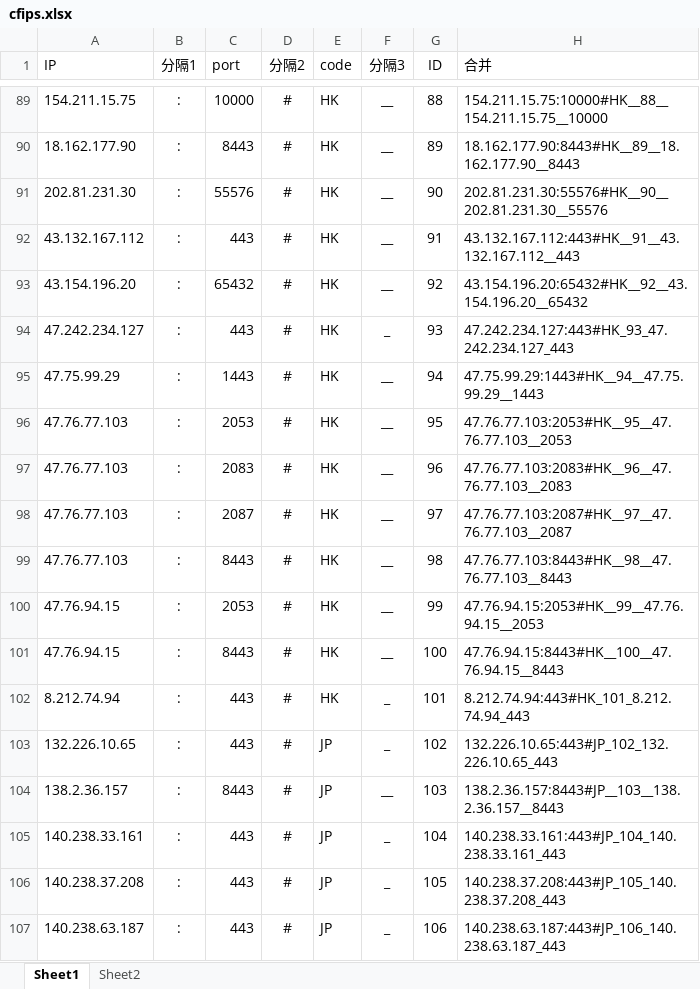
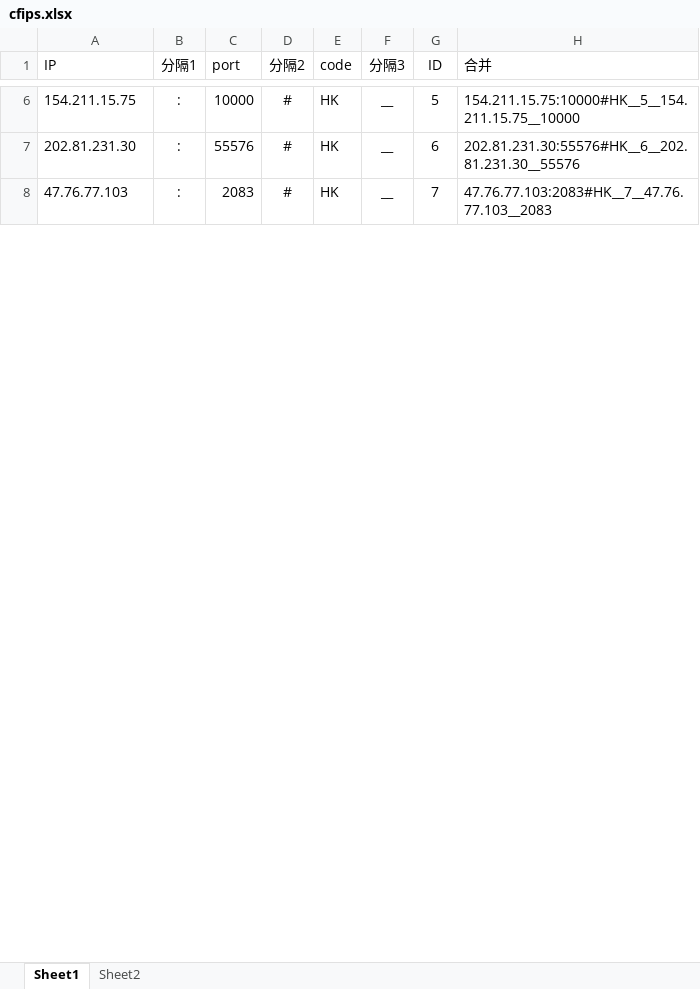
Before and after one commit to kanbuqini/cfip, an Excel workbook: xls/cfips.xlsx, sheet Sheet1, drawn as a sheet; only a part is shown, gaps mark what is left out; values as stored, in another font and other column widths than the file's, no borders; removed rows and columns are numbered as before the commit, all else as after; the diff covers the shown part only; the diff names each change by its address in the sheet, - before the commit and + after, or states it on an @@ line.

```diff
--- a/xls/cfips.xlsx (sheet Sheet1)
+++ b/xls/cfips.xlsx (sheet Sheet1)
-G6 (ID): 88
+G6 (ID): 5
-H6 (合并): 154.211.15.75:10000#HK__88__154.211.15.75__10000
+H6 (合并): 154.211.15.75:10000#HK__5__154.211.15.75__10000
-row 90: 18.162.177.90 | : | 8443 | # | HK | __ | 89 | 18.162.177.90:8443#HK__89__18.162.177.90__8443
-G7 (ID): 90
+G7 (ID): 6
-H7 (合并): 202.81.231.30:55576#HK__90__202.81.231.30__55576
+H7 (合并): 202.81.231.30:55576#HK__6__202.81.231.30__55576
-row 92: 43.132.167.112 | : | 443 | # | HK | __ | 91 | 43.132.167.112:443#HK__91__43.132.167.112__443
-row 93: 43.154.196.20 | : | 65432 | # | HK | __ | 92 | 43.154.196.20:65432#HK__92__43.154.196.20__65432
-row 94: 47.242.234.127 | : | 443 | # | HK | _ | 93 | 47.242.234.127:443#HK_93_47.242.234.127_443
-row 95: 47.75.99.29 | : | 1443 | # | HK | __ | 94 | 47.75.99.29:1443#HK__94__47.75.99.29__1443
-row 96: 47.76.77.103 | : | 2053 | # | HK | __ | 95 | 47.76.77.103:2053#HK__95__47.76.77.103__2053
-G8 (ID): 96
+G8 (ID): 7
-H8 (合并): 47.76.77.103:2083#HK__96__47.76.77.103__2083
+H8 (合并): 47.76.77.103:2083#HK__7__47.76.77.103__2083
-row 98: 47.76.77.103 | : | 2087 | # | HK | __ | 97 | 47.76.77.103:2087#HK__97__47.76.77.103__2087
-row 99: 47.76.77.103 | : | 8443 | # | HK | __ | 98 | 47.76.77.103:8443#HK__98__47.76.77.103__8443
-row 100: 47.76.94.15 | : | 2053 | # | HK | __ | 99 | 47.76.94.15:2053#HK__99__47.76.94.15__2053
-row 101: 47.76.94.15 | : | 8443 | # | HK | __ | 100 | 47.76.94.15:8443#HK__100__47.76.94.15__8443
-row 102: 8.212.74.94 | : | 443 | # | HK | _ | 101 | 8.212.74.94:443#HK_101_8.212.74.94_443
-row 103: 132.226.10.65 | : | 443 | # | JP | _ | 102 | 132.226.10.65:443#JP_102_132.226.10.65_443
-row 104: 138.2.36.157 | : | 8443 | # | JP | __ | 103 | 138.2.36.157:8443#JP__103__138.2.36.157__8443
-row 105: 140.238.33.161 | : | 443 | # | JP | _ | 104 | 140.238.33.161:443#JP_104_140.238.33.161_443
-row 106: 140.238.37.208 | : | 443 | # | JP | _ | 105 | 140.238.37.208:443#JP_105_140.238.37.208_443
-row 107: 140.238.63.187 | : | 443 | # | JP | _ | 106 | 140.238.63.187:443#JP_106_140.238.63.187_443
```
Also changed, not shown: 182 removed rows and 44 edited cells elsewhere in this sheet.
